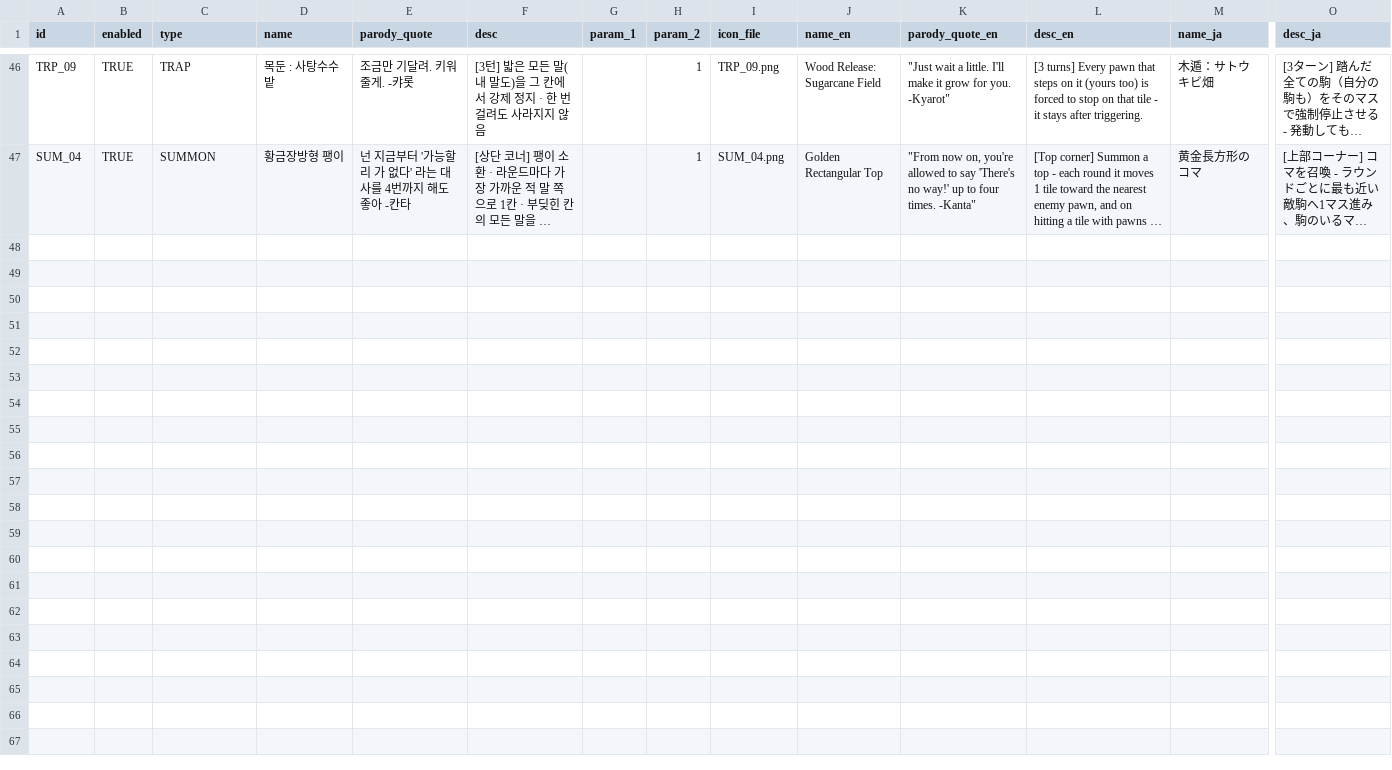
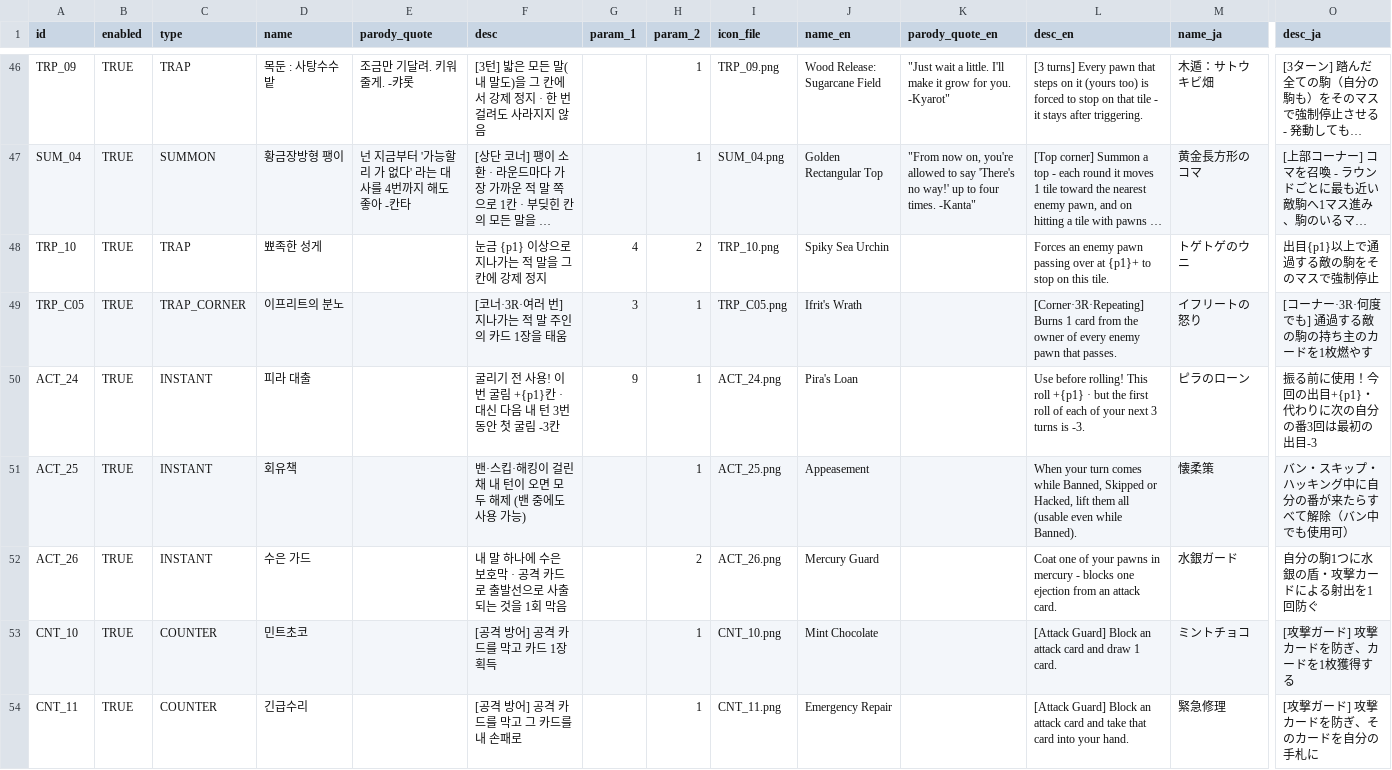
Before and after one commit to mayjohn66-cmd/TRG, a CSV file: content_trickcal/data/cards_table.csv, drawn as a sheet; only a part is shown, gaps mark what is left out; long unchanged cells end in …; rows hold the shown columns only; the diff names each change by its address in the sheet, - before the commit and + after, or states it on an @@ line.

```diff
--- a/content_trickcal/data/cards_table.csv
+++ b/content_trickcal/data/cards_table.csv
+row 48: TRP_10 | TRUE | TRAP | 뾰족한 성게 |  | 눈금 {p1} 이상으로 지나가는 적 말을 그 칸에 강제 정지 | 4 | 2 | TRP_10.png | Spiky Sea Urchin |  | Forces an enemy pawn passing over at {p1}+ to stop on this tile. | トゲトゲのウニ | 出目{p1}以上で通過する敵の駒をそのマスで強制停止
+row 49: TRP_C05 | TRUE | TRAP_CORNER | 이프리트의 분노 |  | [코너·3R·여러 번] 지나가는 적 말 주인의 카드 1장을 태움 | 3 | 1 | TRP_C05.png | Ifrit's Wrath |  | [Corner·3R·Repeating] Burns 1 card from the owner of every enemy pawn that passes. | イフリートの怒り | [コーナー·3R·何度でも] 通過する敵の駒の持ち主のカードを1枚燃やす
+row 50: ACT_24 | TRUE | INSTANT | 피라 대출 |  | 굴리기 전 사용! 이번 굴림 +{p1}칸 · 대신 다음 내 턴 3번 동안 첫 굴림 -3칸 | 9 | 1 | ACT_24.png | Pira's Loan |  | Use before rolling! This roll +{p1} · but the first roll of each of your next 3 turns is -3. | ピラのローン | 振る前に使用！今回の出目+{p1}・代わりに次の自分の番3回は最初の出目-3
+row 51: ACT_25 | TRUE | INSTANT | 회유책 |  | 밴·스킵·해킹이 걸린 채 내 턴이 오면 모두 해제 (밴 중에도 사용 가능) |  | 1 | ACT_25.png | Appeasement |  | When your turn comes while Banned, Skipped or Hacked, lift them all (usable even while Banned). | 懐柔策 | バン・スキップ・ハッキング中に自分の番が来たらすべて解除（バン中でも使用可）
+row 52: ACT_26 | TRUE | INSTANT | 수은 가드 |  | 내 말 하나에 수은 보호막 · 공격 카드로 출발선으로 사출되는 것을 1회 막음 |  | 2 | ACT_26.png | Mercury Guard |  | Coat one of your pawns in mercury - blocks one ejection from an attack card. | 水銀ガード | 自分の駒1つに水銀の盾・攻撃カードによる射出を1回防ぐ
+row 53: CNT_10 | TRUE | COUNTER | 민트초코 |  | [공격 방어] 공격 카드를 막고 카드 1장 획득 |  | 1 | CNT_10.png | Mint Chocolate |  | [Attack Guard] Block an attack card and draw 1 card. | ミントチョコ | [攻撃ガード] 攻撃カードを防ぎ、カードを1枚獲得する
+row 54: CNT_11 | TRUE | COUNTER | 긴급수리 |  | [공격 방어] 공격 카드를 막고 그 카드를 내 손패로 |  | 1 | CNT_11.png | Emergency Repair |  | [Attack Guard] Block an attack card and take that card into your hand. | 緊急修理 | [攻撃ガード] 攻撃カードを防ぎ、そのカードを自分の手札に
```
Also changed, not shown: content_trickcal/data/translations.csv, 45 other files.
